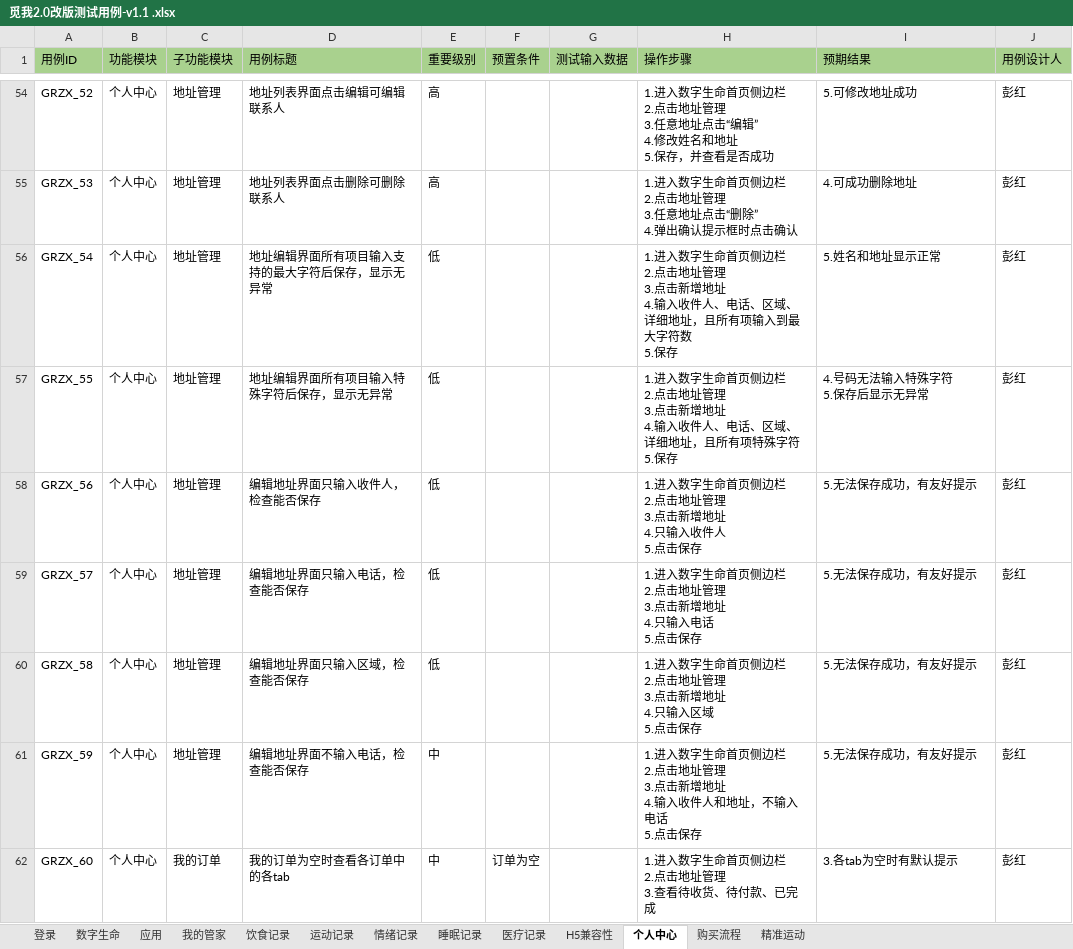
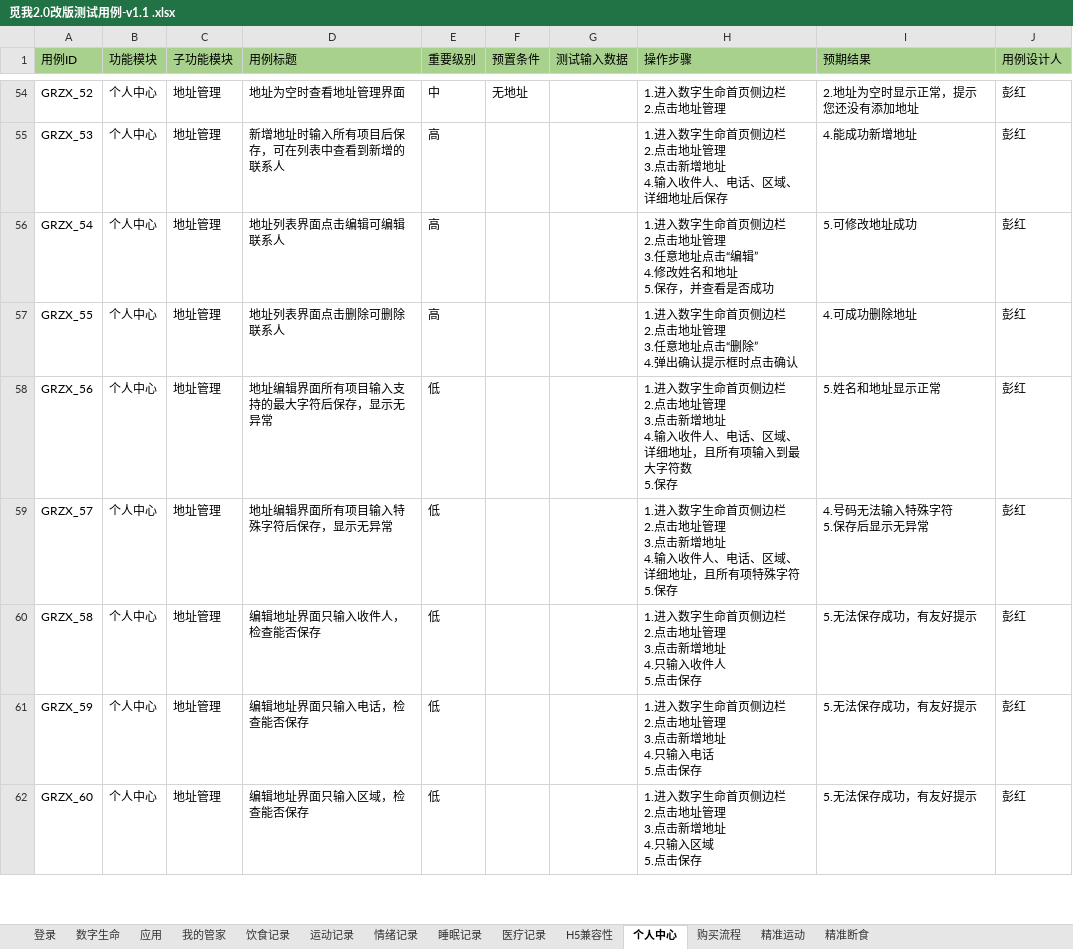
Before and after one commit to sunnypenghushang/icarbonxtestcase, an Excel workbook: 觅我2.0改版测试用例-v1.1 .xlsx, sheet 个人中心, drawn as a sheet; only a part is shown, gaps mark what is left out; values as stored, in another font and other column widths than the file's, no borders; ↵ is a line break in a cell; the diff covers the shown part only; the diff names each change by its address in the sheet, - before the commit and + after, or states it on an @@ line.

```diff
--- a/觅我2.0改版测试用例-v1.1 .xlsx (sheet 个人中心)
+++ b/觅我2.0改版测试用例-v1.1 .xlsx (sheet 个人中心)
+sheet tab: 精准断食
-D54 (用例标题): 地址列表界面点击编辑可编辑联系人
+D54 (用例标题): 地址为空时查看地址管理界面
-E54 (重要级别): 高
+E54 (重要级别): 中
-F54 (预置条件): (empty)
+F54 (预置条件): 无地址
-H54 (操作步骤): 1.进入数字生命首页侧边栏 ↵ 2.点击地址管理 ↵ 3.任意地址点击“编辑” ↵ 4.修改姓名和地址 ↵ 5.保存，并查看是否成功
+H54 (操作步骤): 1.进入数字生命首页侧边栏 ↵ 2.点击地址管理
-I54 (预期结果): 5.可修改地址成功
+I54 (预期结果): 2.地址为空时显示正常，提示您还没有添加地址
-D55 (用例标题): 地址列表界面点击删除可删除联系人
+D55 (用例标题): 新增地址时输入所有项目后保存，可在列表中查看到新增的联系人
-H55 (操作步骤): …管理 ↵ 3.任意地址点击“删除” ↵ 4.弹出确认提示框时点击确认
+H55 (操作步骤): …管理 ↵ 3.点击新增地址 ↵ 4.输入收件人、电话、区域、详细地址后保存
-I55 (预期结果): 4.可成功删除地址
+I55 (预期结果): 4.能成功新增地址
-D56 (用例标题): 地址编辑界面所有项目输入支持的最大字符后保存，显示无异常
+D56 (用例标题): 地址列表界面点击编辑可编辑联系人
-E56:E57 (重要级别): 低
+E56:E57 (重要级别): 高
-H56 (操作步骤): …管理 ↵ 3.点击新增地址 ↵ 4.输入收件人、电话、区域、详细地址，且所有项输入到最大字符数 ↵ 5.保存
+H56 (操作步骤): …管理 ↵ 3.任意地址点击“编辑” ↵ 4.修改姓名和地址 ↵ 5.保存，并查看是否成功
-I56 (预期结果): 5.姓名和地址显示正常
+I56 (预期结果): 5.可修改地址成功
-D57 (用例标题): 地址编辑界面所有项目输入特殊字符后保存，显示无异常
+D57 (用例标题): 地址列表界面点击删除可删除联系人
-H57 (操作步骤): …管理 ↵ 3.点击新增地址 ↵ 4.输入收件人、电话、区域、详细地址，且所有项特殊字符 ↵ 5.保存
+H57 (操作步骤): …管理 ↵ 3.任意地址点击“删除” ↵ 4.弹出确认提示框时点击确认
-I57 (预期结果): 4.号码无法输入特殊字符 ↵ 5.保存后显示无异常
+I57 (预期结果): 4.可成功删除地址
-D58 (用例标题): 编辑地址界面只输入收件人，检查能否保存
+D58 (用例标题): 地址编辑界面所有项目输入支持的最大字符后保存，显示无异常
-H58 (操作步骤): …地址 ↵ 4.只输入收件人 ↵ 5.点击保存
+H58 (操作步骤): …地址 ↵ 4.输入收件人、电话、区域、详细地址，且所有项输入到最大字符数 ↵ 5.保存
-I58 (预期结果): 5.无法保存成功，有友好提示
+I58 (预期结果): 5.姓名和地址显示正常
-D59 (用例标题): 编辑地址界面只输入电话，检查能否保存
+D59 (用例标题): 地址编辑界面所有项目输入特殊字符后保存，显示无异常
-H59 (操作步骤): …地址 ↵ 4.只输入电话 ↵ 5.点击保存
+H59 (操作步骤): …地址 ↵ 4.输入收件人、电话、区域、详细地址，且所有项特殊字符 ↵ 5.保存
-I59 (预期结果): 5.无法保存成功，有友好提示
+I59 (预期结果): 4.号码无法输入特殊字符 ↵ 5.保存后显示无异常
-D60 (用例标题): 编辑地址界面只输入区域，检查能否保存
+D60 (用例标题): 编辑地址界面只输入收件人，检查能否保存
-H60 (操作步骤): …4.只输入区域 ↵ 5.点击…
+H60 (操作步骤): …4.只输入收件人 ↵ 5.点击…
-D61 (用例标题): 编辑地址界面不输入电话，检查能否保存
+D61 (用例标题): 编辑地址界面只输入电话，检查能否保存
-E61:E62 (重要级别): 中
+E61:E62 (重要级别): 低
-H61 (操作步骤): …地址 ↵ 4.输入收件人和地址，不输入电话…
+H61 (操作步骤): …地址 ↵ 4.只输入电话…
-C62 (子功能模块): 我的订单
+C62 (子功能模块): 地址管理
-D62 (用例标题): 我的订单为空时查看各订单中的各tab
+D62 (用例标题): 编辑地址界面只输入区域，检查能否保存
-F62 (预置条件): 订单为空
+F62 (预置条件): (empty)
-H62 (操作步骤): 1.进入数字生命首页侧边栏 ↵ 2.点击地址管理 ↵ 3.查看待收货、待付款、已完成
+H62 (操作步骤): 1.进入数字生命首页侧边栏 ↵ 2.点击地址管理 ↵ 3.点击新增地址 ↵ 4.只输入区域 ↵ 5.点击保存
-I62 (预期结果): 3.各tab为空时有默认提示
+I62 (预期结果): 5.无法保存成功，有友好提示
```
Also changed, not shown: 2 added rows and 83 edited cells elsewhere in this sheet, sheet 医疗记录, sheet 饮食记录.
